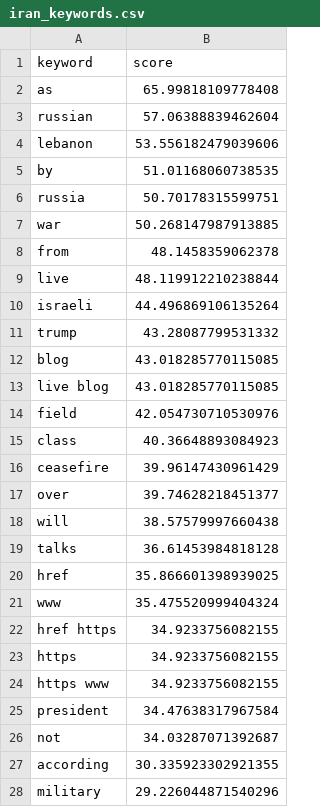
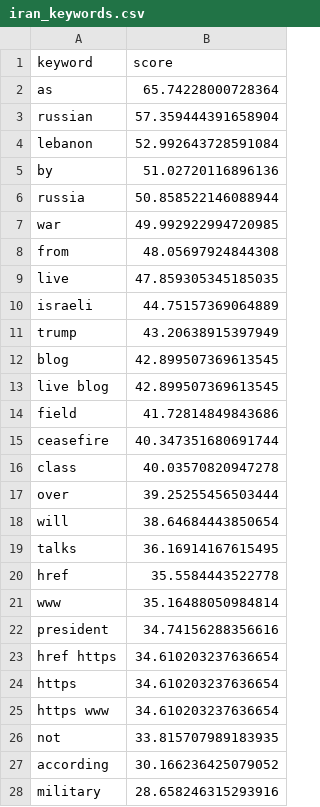
Before and after one commit to mcasrom/iran-osint-monitor, a CSV file: data/processed/iran_keywords.csv, drawn as a sheet; only a part is shown; the diff covers the shown part only.

```diff
--- a/data/processed/iran_keywords.csv
+++ b/data/processed/iran_keywords.csv
@@ -1,28 +1,28 @@
 keyword,score
-as,65.99818109778408
-russian,57.06388839462604
-lebanon,53.556182479039606
-by,51.01168060738535
-russia,50.70178315599751
-war,50.268147987913885
-from,48.1458359062378
-live,48.119912210238844
-israeli,44.496869106135264
-trump,43.28087799531332
-blog,43.018285770115085
-live blog,43.018285770115085
-field,42.054730710530976
-class,40.36648893084923
-ceasefire,39.96147430961429
-over,39.74628218451377
-will,38.57579997660438
-talks,36.61453984818128
-href,35.866601398939025
-www,35.475520999404324
-href https,34.9233756082155
-https,34.9233756082155
-https www,34.9233756082155
-president,34.47638317967584
-not,34.03287071392687
-according,30.335923302921355
-military,29.226044871540296
+as,65.74228000728364
+russian,57.359444391658904
+lebanon,52.992643728591084
+by,51.02720116896136
+russia,50.858522146088944
+war,49.992922994720985
+from,48.05697924844308
+live,47.859305345185035
+israeli,44.75157369064889
+trump,43.20638915397949
+blog,42.899507369613545
+live blog,42.899507369613545
+field,41.72814849843686
+ceasefire,40.347351680691744
+class,40.03570820947278
+over,39.25255456503444
+will,38.64684443850654
+talks,36.16914167615495
+href,35.5584443522778
+www,35.16488050984814
+president,34.74156288356616
+href https,34.610203237636654
+https,34.610203237636654
+https www,34.610203237636654
+not,33.815707989183935
+according,30.166236425079052
+military,28.658246315293916
```
Also changed, not shown: 3 edited cells elsewhere in this file, data/processed/iran_energy.csv, data/processed/iran_narratives.csv, 8 other files.
